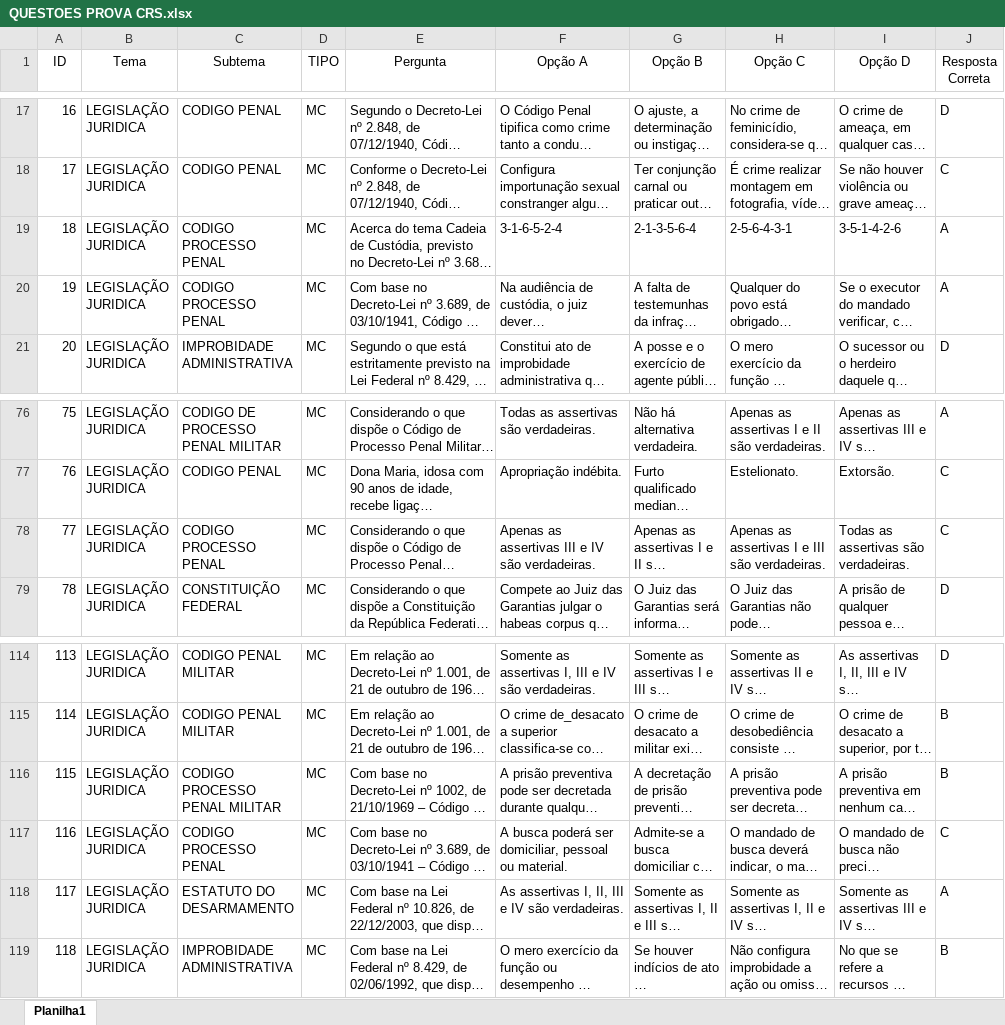
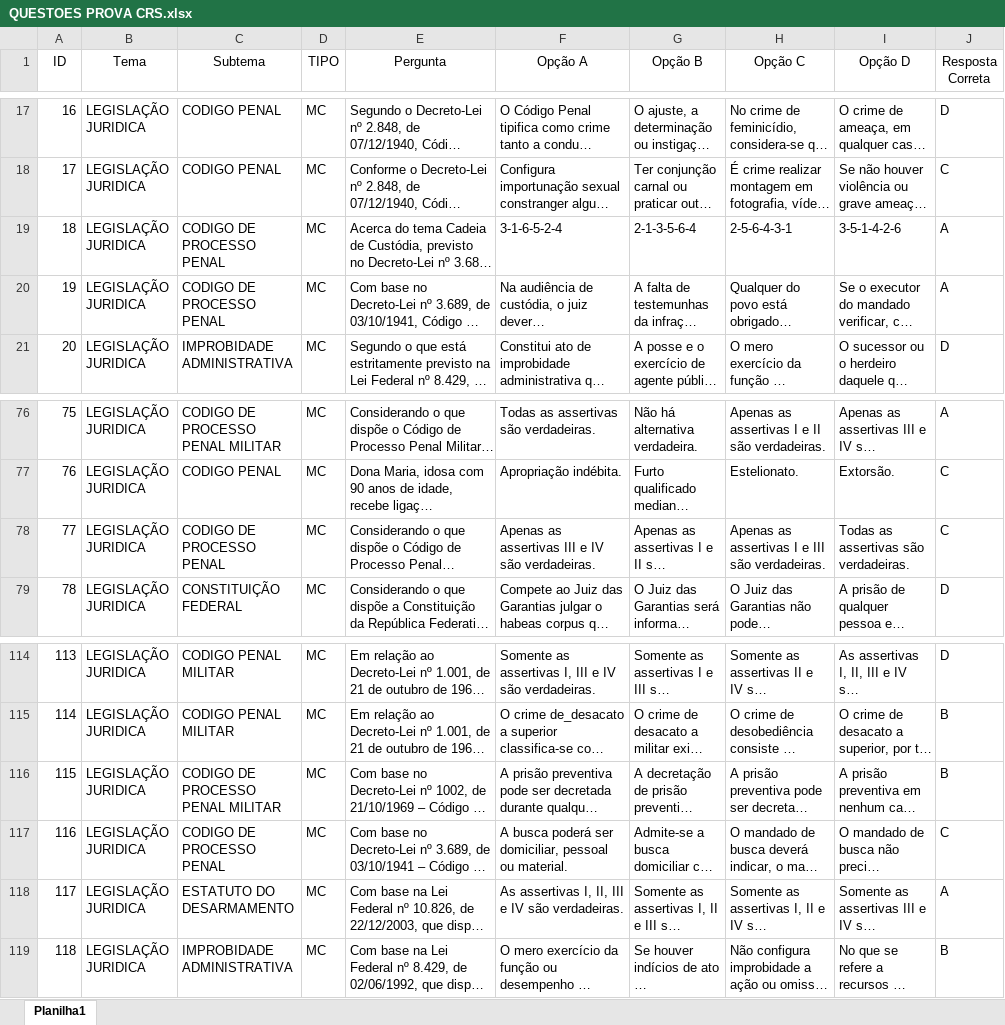
Before and after one commit to Lucasjuliao03/chobot, an Excel workbook: QUESTOES PROVA CRS.xlsx, sheet Planilha1, drawn as a sheet; only a part is shown, gaps mark what is left out; long unchanged cells end in …; values as stored, in another font and other column widths than the file's, no borders; the diff names each change by its address in the sheet, - before the commit and + after, or states it on an @@ line.

Commit message:
Add files via upload

```diff
--- a/QUESTOES PROVA CRS.xlsx (sheet Planilha1)
+++ b/QUESTOES PROVA CRS.xlsx (sheet Planilha1)
-C19:C20 (Subtema): CODIGO PROCESSO PENAL
+C19:C20 (Subtema): CODIGO DE PROCESSO PENAL
-C78 (Subtema): CODIGO PROCESSO PENAL
+C78 (Subtema): CODIGO DE PROCESSO PENAL
-C116 (Subtema): CODIGO PROCESSO PENAL MILITAR
+C116 (Subtema): CODIGO DE PROCESSO PENAL MILITAR
-C117 (Subtema): CODIGO PROCESSO PENAL
+C117 (Subtema): CODIGO DE PROCESSO PENAL
```
